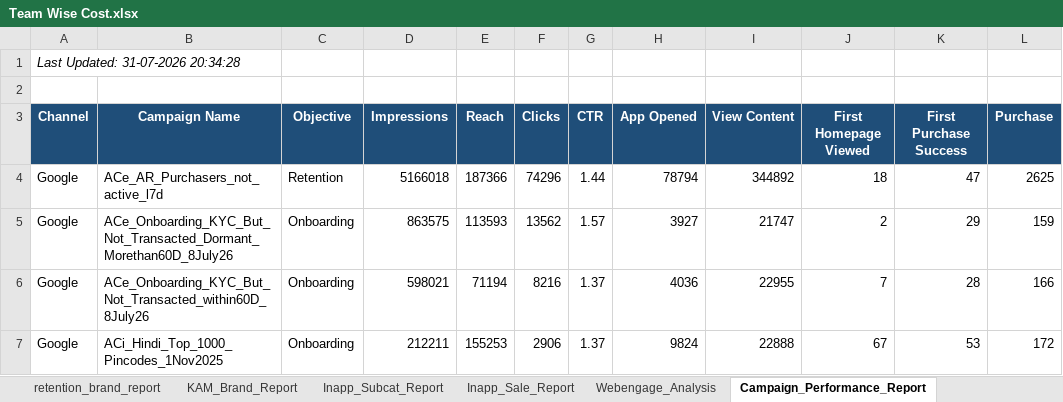
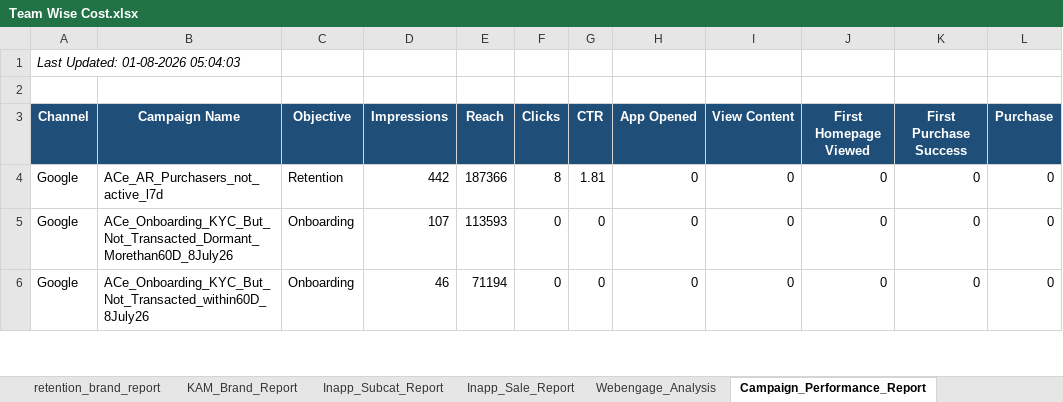
Before and after one commit to ankitbk-gm/auto_ads_report_bot, an Excel workbook: reports/Team Wise Cost.xlsx, sheet Campaign_Performance_Report, drawn as a sheet; only a part is shown; values as stored, in another font and other column widths than the file's, no borders; removed rows and columns are numbered as before the commit, all else as after; the diff covers the shown part only; the diff names each change by its address in the sheet, - before the commit and + after, or states it on an @@ line.

```diff
--- a/reports/Team Wise Cost.xlsx (sheet Campaign_Performance_Report)
+++ b/reports/Team Wise Cost.xlsx (sheet Campaign_Performance_Report)
-A1 (Channel): Last Updated: 31-07-2026 20:34:28
+A1 (Channel): Last Updated: 01-08-2026 05:04:03
-D4 (Impressions): 5166018
+D4 (Impressions): 442
-F4 (Clicks): 74296
+F4 (Clicks): 8
-G4 (CTR): 1.44
+G4 (CTR): 1.81
-H4 (App Opened): 78794
+H4 (App Opened): 0
-I4 (View Content): 344892
+I4 (View Content): 0
-J4 (First Homepage Viewed): 18
+J4 (First Homepage Viewed): 0
-K4 (First Purchase Success): 47
+K4 (First Purchase Success): 0
-L4 (Purchase): 2625
+L4 (Purchase): 0
-D5 (Impressions): 863575
+D5 (Impressions): 107
-F5 (Clicks): 13562
+F5 (Clicks): 0
-G5 (CTR): 1.57
+G5 (CTR): 0
-H5 (App Opened): 3927
+H5 (App Opened): 0
-I5 (View Content): 21747
+I5 (View Content): 0
-J5 (First Homepage Viewed): 2
+J5 (First Homepage Viewed): 0
-K5 (First Purchase Success): 29
+K5 (First Purchase Success): 0
-L5 (Purchase): 159
+L5 (Purchase): 0
-D6 (Impressions): 598021
+D6 (Impressions): 46
-F6 (Clicks): 8216
+F6 (Clicks): 0
-G6 (CTR): 1.37
+G6 (CTR): 0
-H6 (App Opened): 4036
+H6 (App Opened): 0
-I6 (View Content): 22955
+I6 (View Content): 0
-J6 (First Homepage Viewed): 7
+J6 (First Homepage Viewed): 0
-K6 (First Purchase Success): 28
+K6 (First Purchase Success): 0
-L6 (Purchase): 166
+L6 (Purchase): 0
-row 7: Google | ACi_Hindi_Top_1000_Pincodes_1Nov2025 | Onboarding | 212211 | 155253 | 2906 | 1.37 | 9824 | 22888 | 67 | 53 | 172
```
Also changed, not shown: 1 added row, 5 removed rows and 35 edited cells elsewhere in this sheet, sheet retention_brand_report, sheet Webengage_Analysis, sheet Onboarding_report, sheet KAM_Brand_Report, sheet Team Wise Cost, sheet Inapp_Sale_Report, 1 more sheet.
